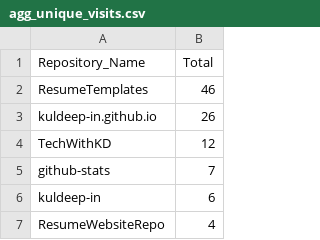
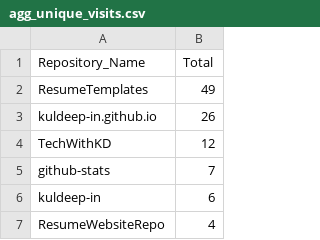
Before and after one commit to kuldeep-in/github-stats, a CSV file: Aggregated_Metric_Data/agg_unique_visits.csv, drawn as a sheet; only a part is shown.

```diff
--- a/Aggregated_Metric_Data/agg_unique_visits.csv
+++ b/Aggregated_Metric_Data/agg_unique_visits.csv
@@ -1,3 +1,3 @@
 Repository_Name,Total
-ResumeTemplates,46
+ResumeTemplates,49
 kuldeep-in.github.io,26
```
Also changed, not shown: Aggregated_Metric_Data/agg_views.csv, Metric_Data/unique_visits.csv, 1 other file.
